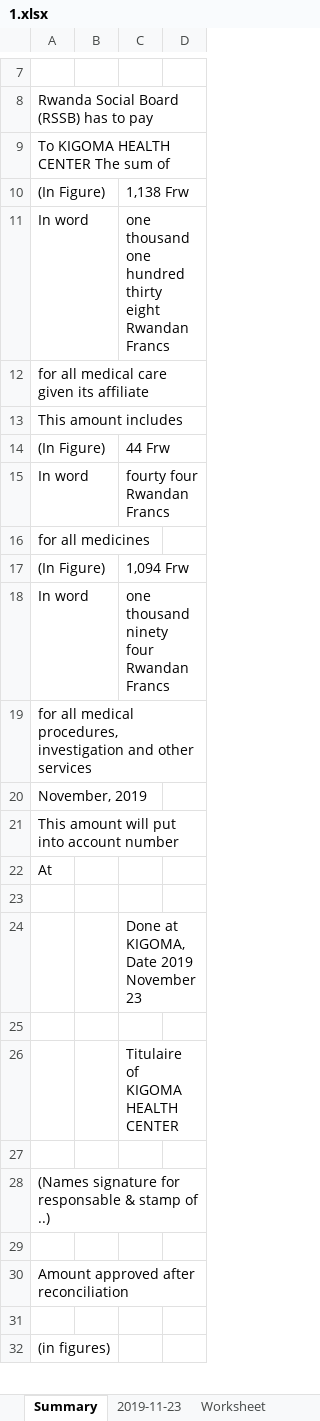
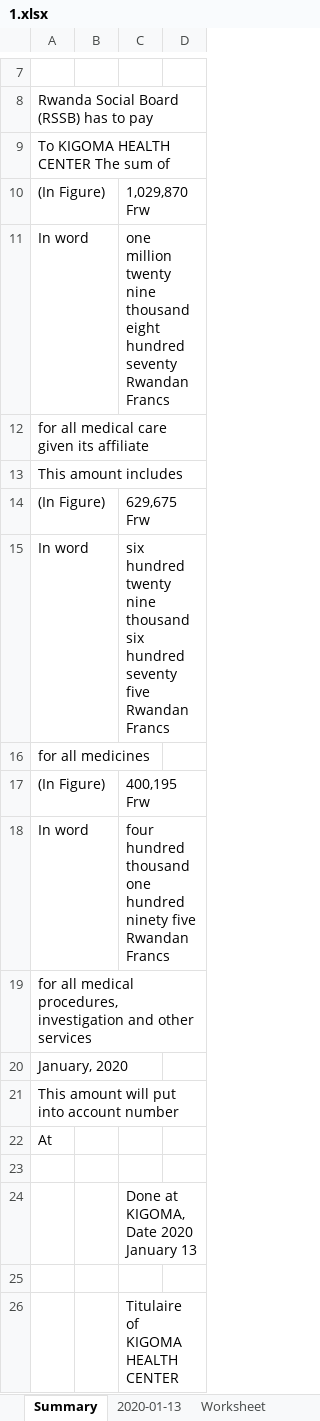
Before and after one commit to patieru12/ruhango_kigoma, an Excel workbook: report/facture/1.xlsx, sheet Summary, drawn as a sheet; only a part is shown, gaps mark what is left out; the shorter side is filled out with more unchanged rows; values as stored, in another font and other column widths than the file's, no borders; the diff names each change by its address in the sheet, - before the commit and + after, or states it on an @@ line.

```diff
--- a/report/facture/1.xlsx (sheet Summary)
+++ b/report/facture/1.xlsx (sheet Summary)
-sheet tab: 2019-11-23
+sheet tab: 2020-01-13
-C10: 1,138 Frw
+C10: 1,029,870 Frw
-C11: one thousand one hundred thirty eight Rwandan Francs
+C11: one million twenty nine thousand eight hundred seventy Rwandan Francs
-C14: 44 Frw
+C14: 629,675 Frw
-C15: fourty four Rwandan Francs
+C15: six hundred twenty nine thousand six hundred seventy five Rwandan Francs
-C17: 1,094 Frw
+C17: 400,195 Frw
-C18: one thousand ninety four Rwandan Francs
+C18: four hundred thousand one hundred ninety five Rwandan Francs
-A20: November, 2019
+A20: January, 2020
-C24: Done at KIGOMA, Date 2019 November 23
+C24: Done at KIGOMA, Date 2020 January 13
```
Also changed, not shown: sheet 2020-01-13, cst/prest/cpc_data.xlsx, ph/prest/cpc_data.xlsx, 32 other files.
